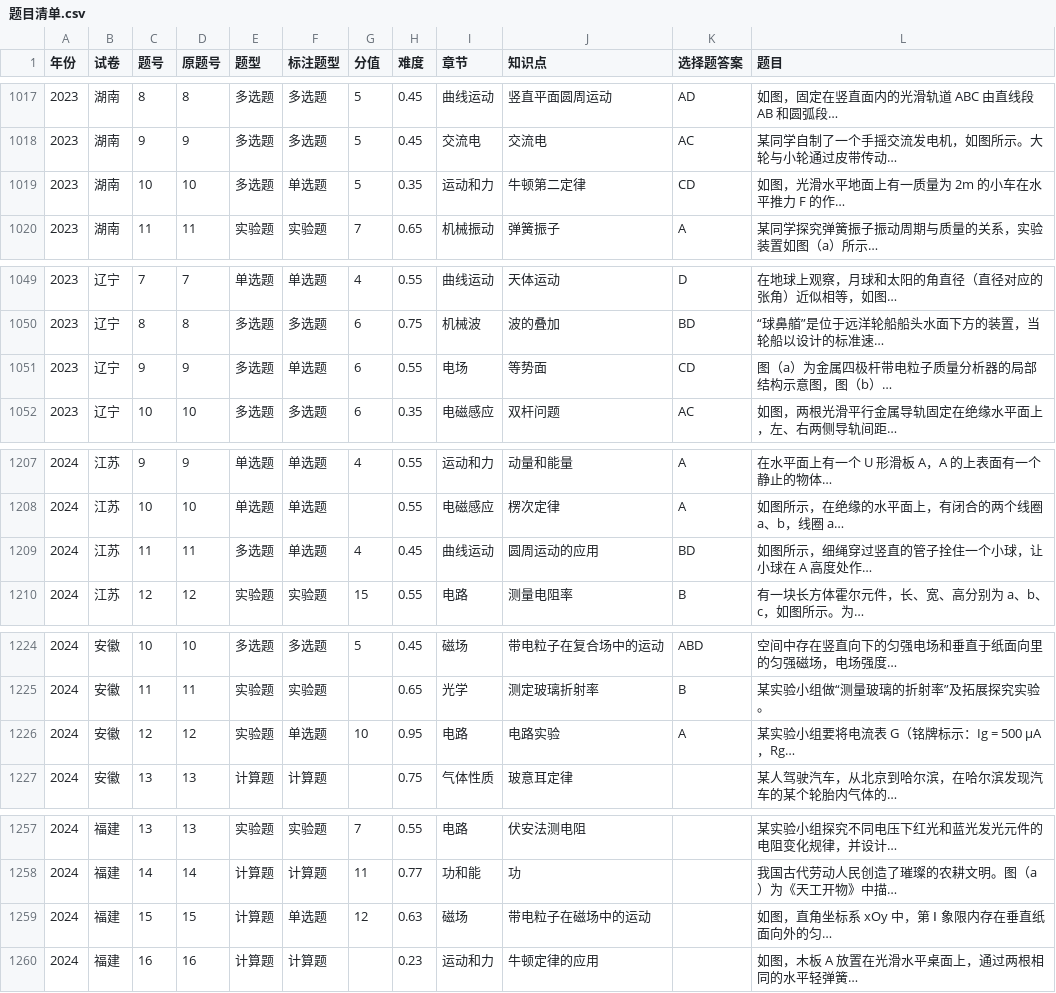
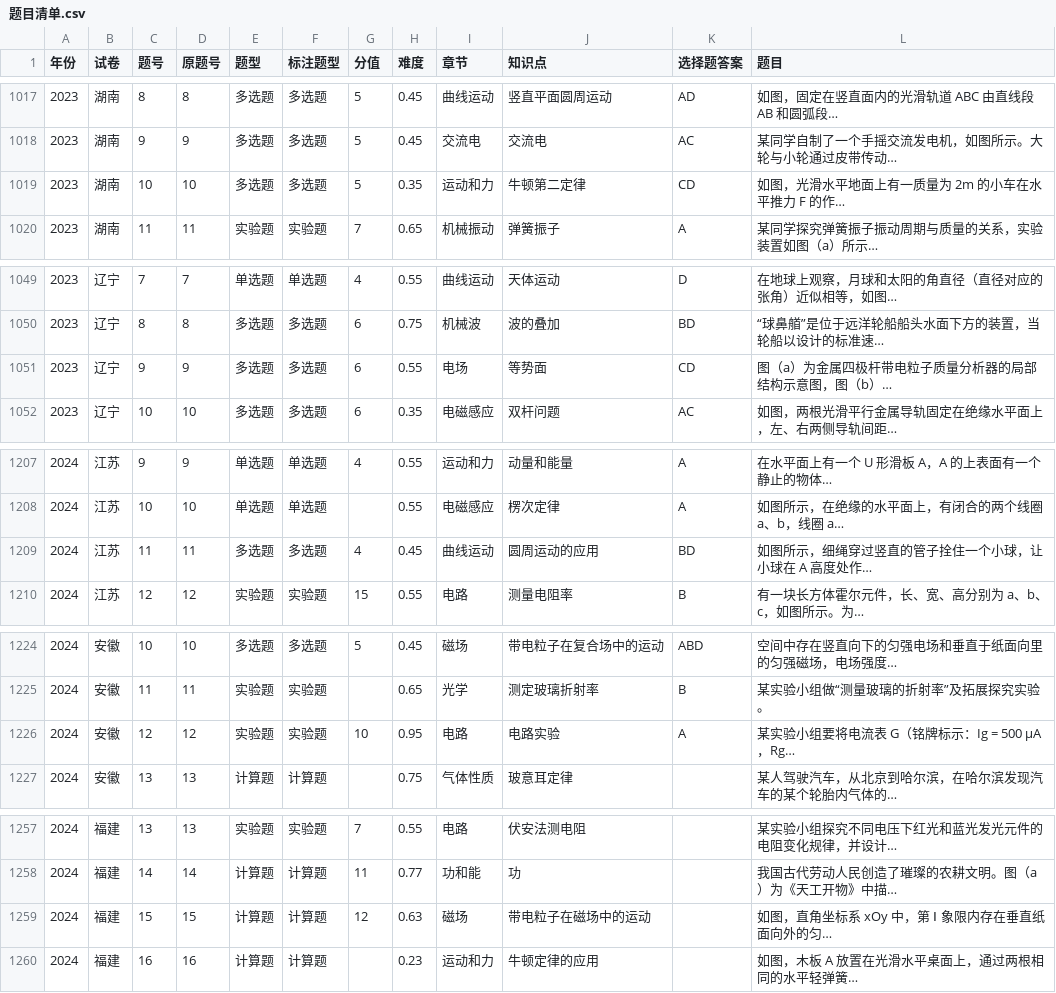
Before and after one commit to titleROC/-, a CSV file: 知识点索引/题目清单.csv, drawn as a sheet; only a part is shown, gaps mark what is left out; the diff covers the shown part only.

```diff
--- a/知识点索引/题目清单.csv
+++ b/知识点索引/题目清单.csv
@@ -1018,3 +1018,3 @@
 2023,湖南,9,9,多选题,多选题,5,0.45,交流电,交流电,AC,某同学自制了一个手摇交流发电机，如图所示。大轮与小轮通过皮带传动…
-2023,湖南,10,10,多选题,单选题,5,0.35,运动和力,牛顿第二定律,CD,如图，光滑水平地面上有一质量为 2m 的小车在水平推力 F 的作…
+2023,湖南,10,10,多选题,多选题,5,0.35,运动和力,牛顿第二定律,CD,如图，光滑水平地面上有一质量为 2m 的小车在水平推力 F 的作…
 2023,湖南,11,11,实验题,实验题,7,0.65,机械振动,弹簧振子,A,某同学探究弹簧振子振动周期与质量的关系，实验装置如图（a）所示…
@@ -1050,3 +1050,3 @@
 2023,辽宁,8,8,多选题,多选题,6,0.75,机械波,波的叠加,BD,“球鼻艏”是位于远洋轮船船头水面下方的装置，当轮船以设计的标准速…
-2023,辽宁,9,9,多选题,单选题,6,0.55,电场,等势面,CD,图（a）为金属四极杆带电粒子质量分析器的局部结构示意图，图（b）…
+2023,辽宁,9,9,多选题,多选题,6,0.55,电场,等势面,CD,图（a）为金属四极杆带电粒子质量分析器的局部结构示意图，图（b）…
 2023,辽宁,10,10,多选题,多选题,6,0.35,电磁感应,双杆问题,AC,如图，两根光滑平行金属导轨固定在绝缘水平面上，左、右两侧导轨间距…
@@ -1208,3 +1208,3 @@
 2024,江苏,10,10,单选题,单选题,,0.55,电磁感应,楞次定律,A,如图所示，在绝缘的水平面上，有闭合的两个线圈 a、b，线圈 a…
-2024,江苏,11,11,多选题,单选题,4,0.45,曲线运动,圆周运动的应用,BD,如图所示，细绳穿过竖直的管子拴住一个小球，让小球在 A 高度处作…
+2024,江苏,11,11,多选题,多选题,4,0.45,曲线运动,圆周运动的应用,BD,如图所示，细绳穿过竖直的管子拴住一个小球，让小球在 A 高度处作…
 2024,江苏,12,12,实验题,实验题,15,0.55,电路,测量电阻率,B,有一块长方体霍尔元件，长、宽、高分别为 a、b、c，如图所示。为…
@@ -1225,3 +1225,3 @@
 2024,安徽,11,11,实验题,实验题,,0.65,光学,测定玻璃折射率,B,某实验小组做“测量玻璃的折射率”及拓展探究实验。
-2024,安徽,12,12,实验题,单选题,10,0.95,电路,电路实验,A,某实验小组要将电流表 G（铭牌标示：Ig = 500 μA，Rg…
+2024,安徽,12,12,实验题,实验题,10,0.95,电路,电路实验,A,某实验小组要将电流表 G（铭牌标示：Ig = 500 μA，Rg…
 2024,安徽,13,13,计算题,计算题,,0.75,气体性质,玻意耳定律,,某人驾驶汽车，从北京到哈尔滨，在哈尔滨发现汽车的某个轮胎内气体的…
@@ -1258,3 +1258,3 @@
 2024,福建,14,14,计算题,计算题,11,0.77,功和能,功,,我国古代劳动人民创造了璀璨的农耕文明。图（a）为《天工开物》中描…
-2024,福建,15,15,计算题,单选题,12,0.63,磁场,带电粒子在磁场中的运动,,如图，直角坐标系 xOy 中，第 Ⅰ 象限内存在垂直纸面向外的匀…
+2024,福建,15,15,计算题,计算题,12,0.63,磁场,带电粒子在磁场中的运动,,如图，直角坐标系 xOy 中，第 Ⅰ 象限内存在垂直纸面向外的匀…
 2024,福建,16,16,计算题,计算题,,0.23,运动和力,牛顿定律的应用,,如图，木板 A 放置在光滑水平桌面上，通过两根相同的水平轻弹簧…
```
Also changed, not shown: 20 edited cells elsewhere in this file, 48 other files.
